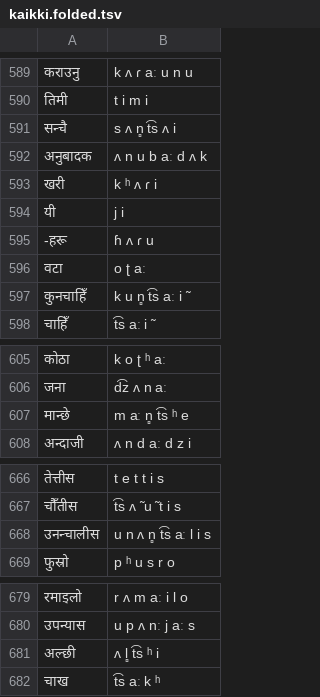
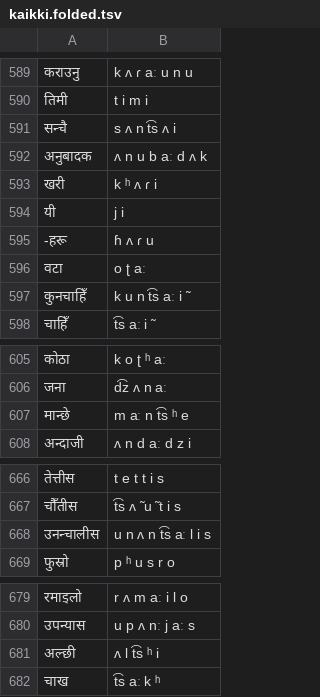
Before and after one commit to AACTools/voicegarden-lexicons, a TSV file: staging/nep/kaikki.folded.tsv, drawn as a sheet; only a part is shown, gaps mark what is left out; the diff covers the shown part only.

```diff
--- a/staging/nep/kaikki.folded.tsv
+++ b/staging/nep/kaikki.folded.tsv
@@ -590,3 +590,3 @@
 तिमी	t i m i
-सन्चै	s ʌ n̻ t͡s ʌ i
+सन्चै	s ʌ n t͡s ʌ i
 अनुबादक	ʌ n u b aː d ʌ k
@@ -596,3 +596,3 @@
 वटा	o ʈ aː
-कुनचाहिँ	k u n̻ t͡s aː i ̃
+कुनचाहिँ	k u n t͡s aː i ̃
 चाहिँ	t͡s aː i ̃
@@ -606,3 +606,3 @@
 जना	d͡z ʌ n aː
-मान्छे	m aː n̻ t͡s ʰ e
+मान्छे	m aː n t͡s ʰ e
 अन्दाजी	ʌ n d aː d z i
@@ -667,3 +667,3 @@
 चौँतीस	t͡s ʌ ̃ u ̃ t i s
-उनन्चालीस	u n ʌ n̻ t͡s aː l i s
+उनन्चालीस	u n ʌ n t͡s aː l i s
 फुस्रो	p ʰ u s r o
@@ -680,3 +680,3 @@
 उपन्यास	u p ʌ nː j aː s
-अल्छी	ʌ l̻ t͡s ʰ i
+अल्छी	ʌ l t͡s ʰ i
 चाख	t͡s aː k ʰ
```
Also changed, not shown: 28 edited cells elsewhere in this file, staging/lav/kaikki.folded.tsv, staging/vie/kaikki.folded.tsv, 42 other files.
